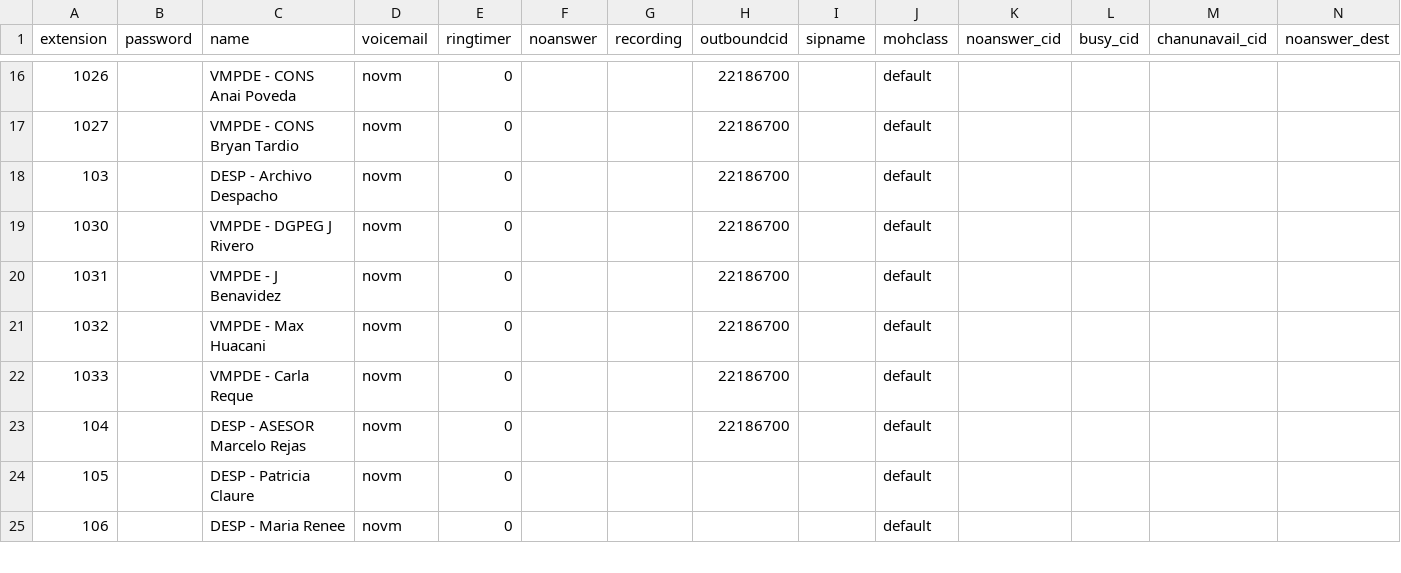
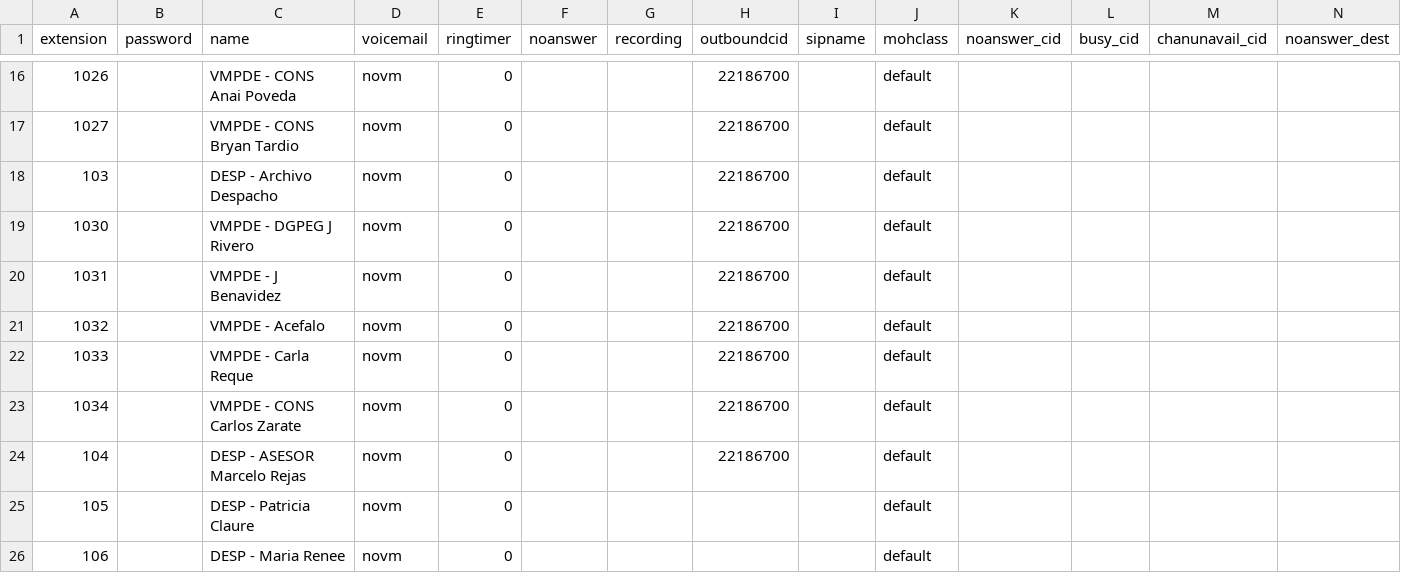
Before and after one commit to mauforonda/reportes_mhe, a CSV file: data/centralmysql/centralmysql.users.csv, drawn as a sheet; only a part is shown, gaps mark what is left out; rows hold the shown columns only; the diff names each change by its address in the sheet, - before the commit and + after, or states it on an @@ line.

```diff
--- a/data/centralmysql/centralmysql.users.csv
+++ b/data/centralmysql/centralmysql.users.csv
-C21 (name): VMPDE - Max Huacani
+C21 (name): VMPDE - Acefalo
+row 23: 1034 |  | VMPDE - CONS Carlos Zarate | novm | 0 |  |  | 22186700 |  | default
```
Also changed, not shown: data/mhe/mhe.produccion_mensual.csv, data/sqlite/sqlite.users.csv.
